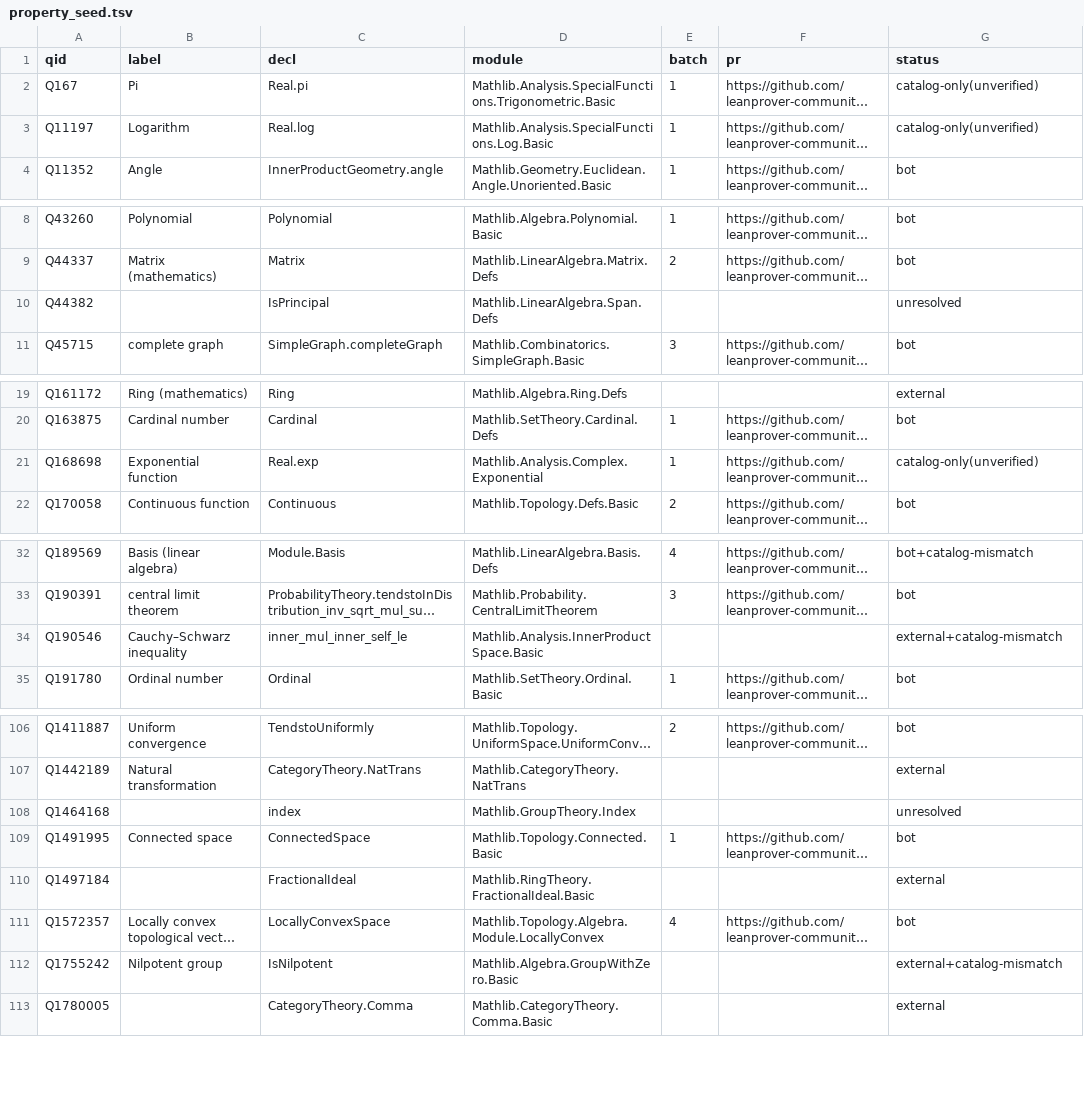
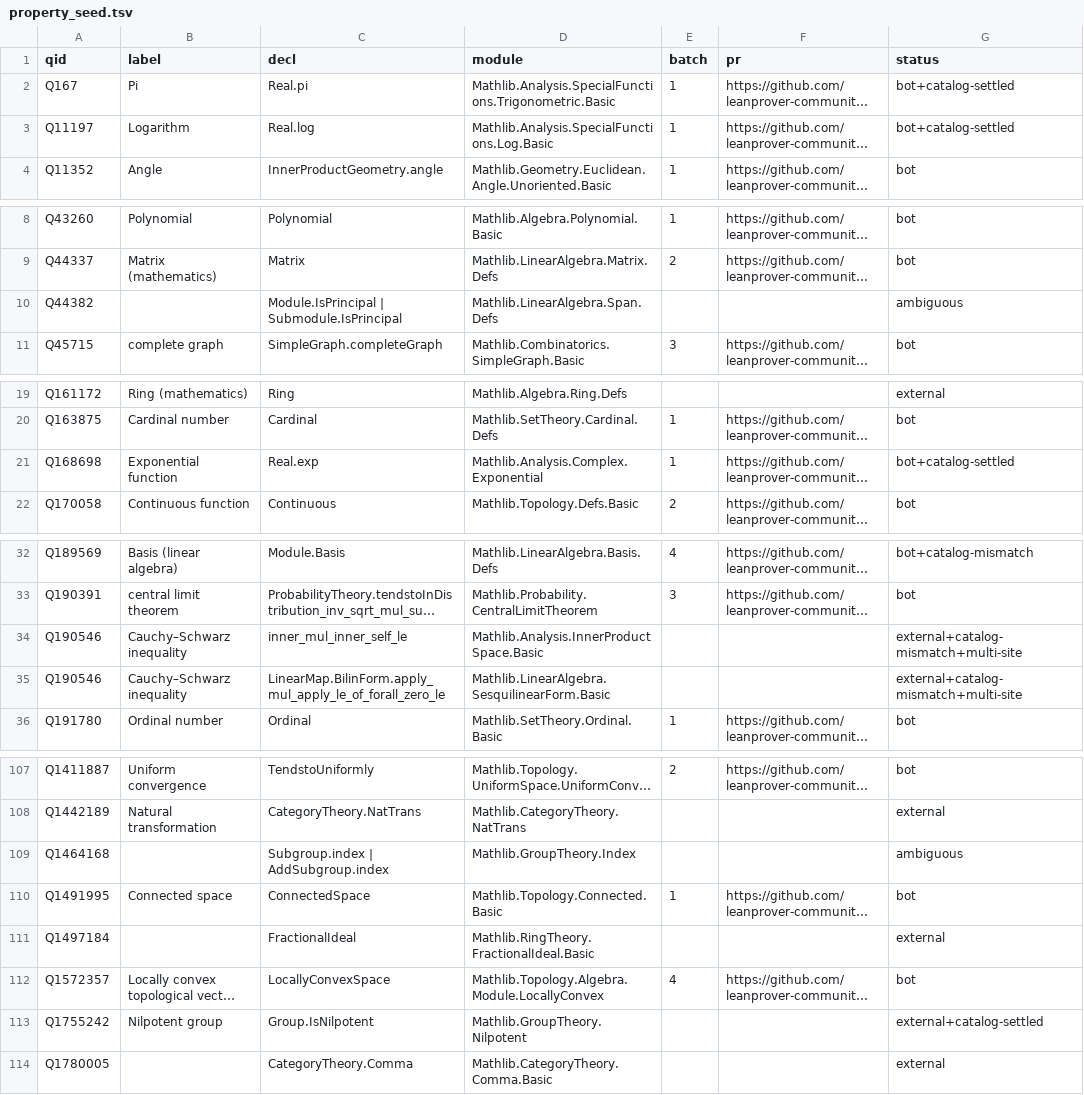
Before and after one commit to Deicyde/WikiLean, a TSV file: bot/data/property_seed.tsv, drawn as a sheet; only a part is shown, gaps mark what is left out; long unchanged cells end in …; addresses are those after the commit; the diff covers the shown part only; the diff names each change by its address in the sheet, - before the commit and + after, or states it on an @@ line.

```diff
--- a/bot/data/property_seed.tsv
+++ b/bot/data/property_seed.tsv
-G2:G3 (status): catalog-only(unverified)
+G2:G3 (status): bot+catalog-settled
-C10 (decl): IsPrincipal
+C10 (decl): Module.IsPrincipal | Submodule.IsPrincipal
-G10 (status): unresolved
+G10 (status): ambiguous
-G21 (status): catalog-only(unverified)
+G21 (status): bot+catalog-settled
-G34 (status): external+catalog-mismatch
+G34 (status): external+catalog-mismatch+multi-site
+row 35: Q190546 | Cauchy–Schwarz inequality | LinearMap.BilinForm.apply_mul_apply_le_of_forall_zero_le | Mathlib.LinearAlgebra.SesquilinearForm.Basic |  |  | external+catalog-mismatch+multi-site
-C109 (decl): index
+C109 (decl): Subgroup.index | AddSubgroup.index
-G109 (status): unresolved
+G109 (status): ambiguous
-C113 (decl): IsNilpotent
+C113 (decl): Group.IsNilpotent
-D113 (module): Mathlib.Algebra.GroupWithZero.Basic
+D113 (module): Mathlib.GroupTheory.Nilpotent
-G113 (status): external+catalog-mismatch
+G113 (status): external+catalog-settled
```
Also changed, not shown: 1 edited cell elsewhere in this file, bot/data/property_seed_flags.tsv, bot/data/property_seed_quickstatements.csv, 8 other files.
